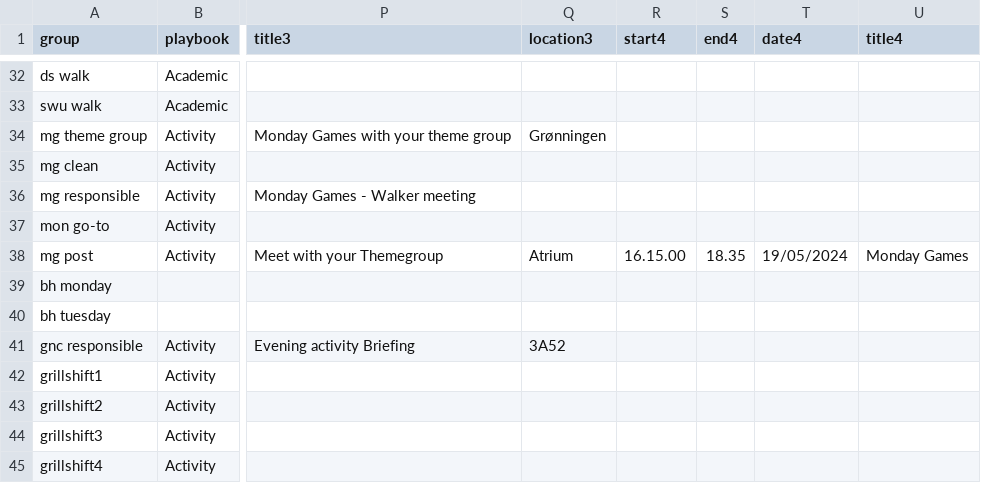
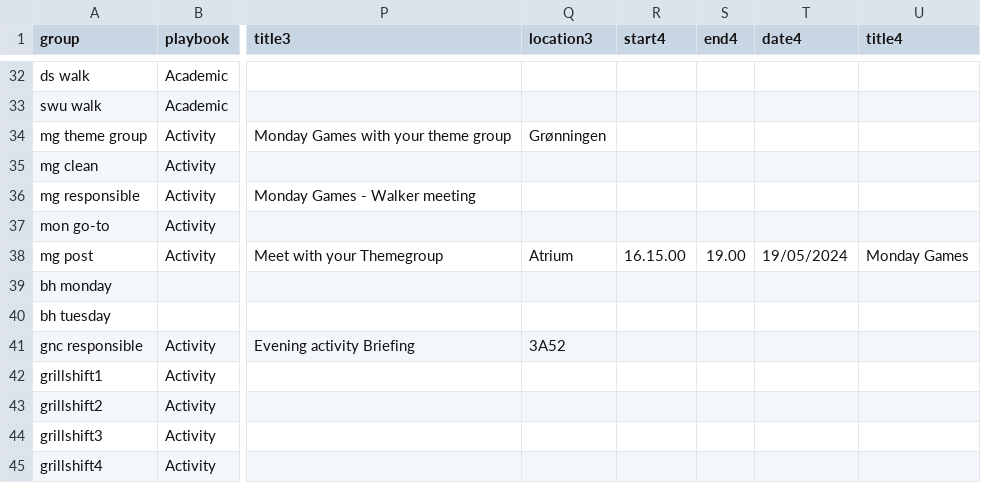
Before and after one commit to MaFi050599/introweek, a CSV file: resources/roles-with-shifts.csv, drawn as a sheet; only a part is shown, gaps mark what is left out; the diff names each change by its address in the sheet, - before the commit and + after, or states it on an @@ line.

Commit message:
good shit

```diff
--- a/resources/roles-with-shifts.csv
+++ b/resources/roles-with-shifts.csv
-S38 (end4): 18.35
+S38 (end4): 19.00
```
